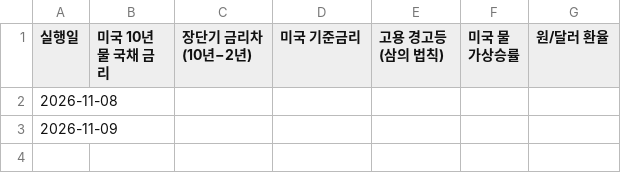
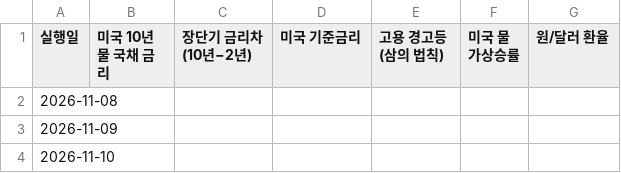
Before and after one commit to jhj1530/macro-dashboard, a CSV file: data/macro_log.csv, drawn as a sheet.

```diff
--- a/data/macro_log.csv
+++ b/data/macro_log.csv
@@ -3 +3,2 @@
 2026-11-09,,,,,,
+2026-11-10,,,,,,
```
